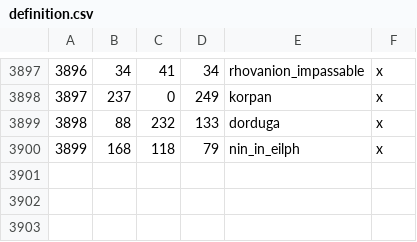
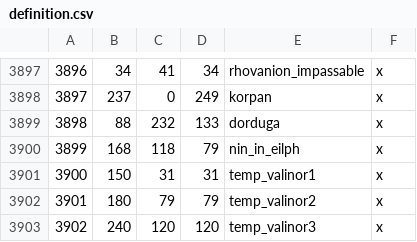
Before and after one commit to terrapass/RealmsInExile-CI-Prototype, a CSV file: LotRRealmsInExileDev/map_data/definition.csv, drawn as a sheet; only a part is shown, gaps mark what is left out.

Commit message:
Temporary experimental Valinor <3

```diff
--- a/LotRRealmsInExileDev/map_data/definition.csv
+++ b/LotRRealmsInExileDev/map_data/definition.csv
@@ -3900 +3900,4 @@
 3899;168;118;79;nin_in_eilph;x
+3900;150;31;31;temp_valinor1;x
+3901;180;79;79;temp_valinor2;x
+3902;240;120;120;temp_valinor3;x
```
Also changed, not shown: 1 other file.
